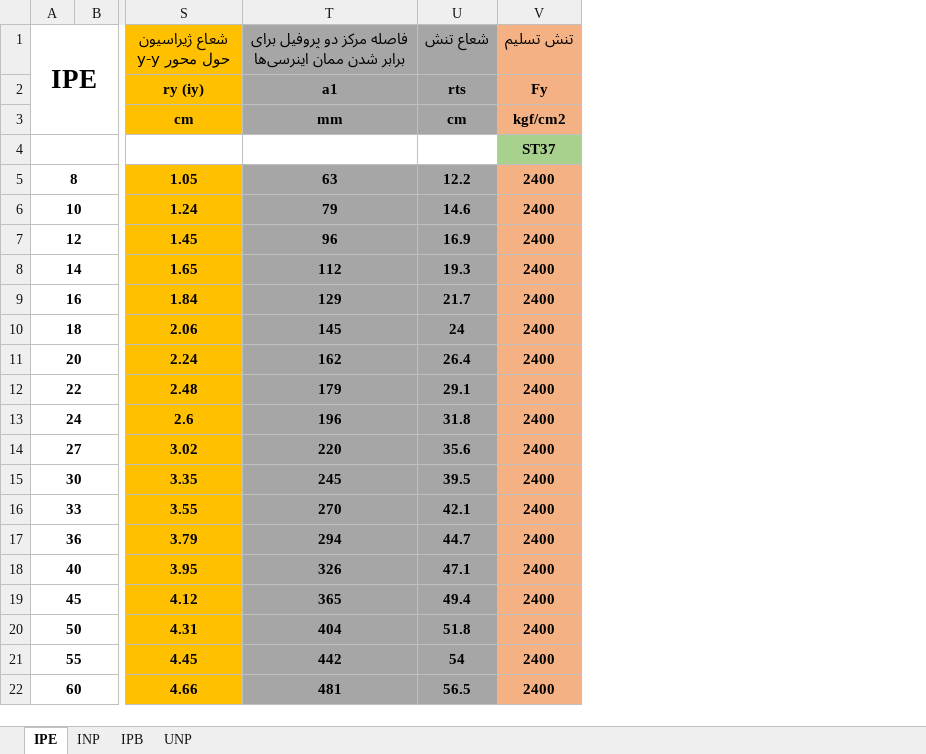
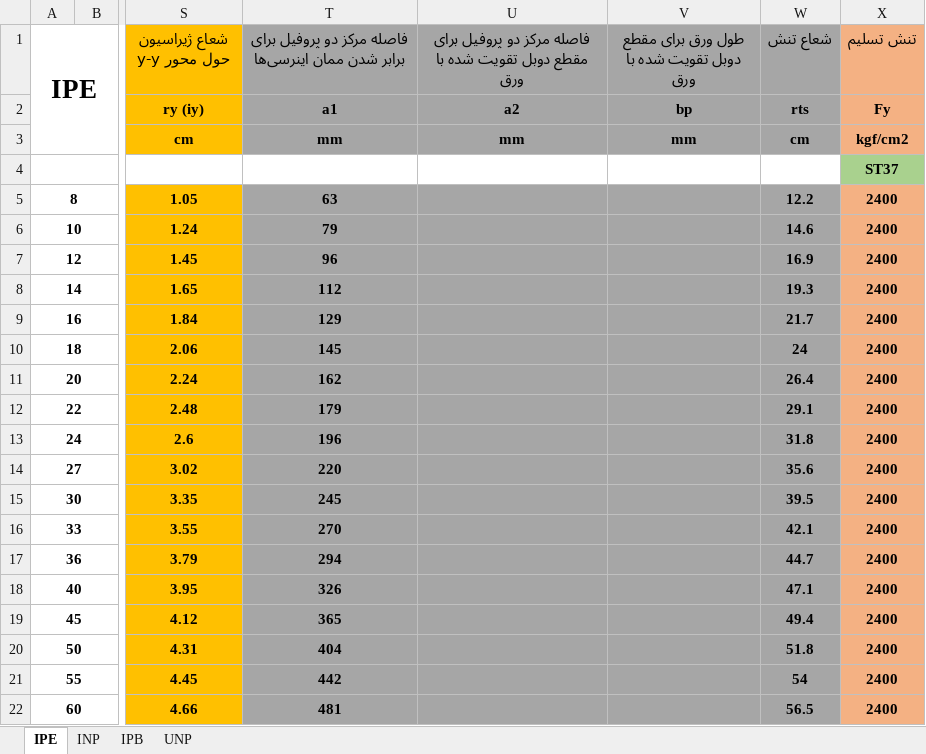
Before and after one commit to AminMousavi223/Steel-Column-Design, an Excel workbook: Steel Full.xlsx, sheet IPE, drawn as a sheet; only a part is shown, gaps mark what is left out; values as stored, in another font and other column widths than the file's, no borders; the diff names each change by its address in the sheet, - before the commit and + after, or states it on an @@ line.

Commit message:
Add a2 & bp to Excel

```diff
--- a/Steel Full.xlsx (sheet IPE)
+++ b/Steel Full.xlsx (sheet IPE)
+column U, rows 1-3: فاصله مرکز دو پروفیل برای مقطع دوبل تقویت شده با ورق | a2 | mm
+column V, rows 1-3: طول ورق برای مقطع دوبل تقویت شده با ورق | bp | mm
```
